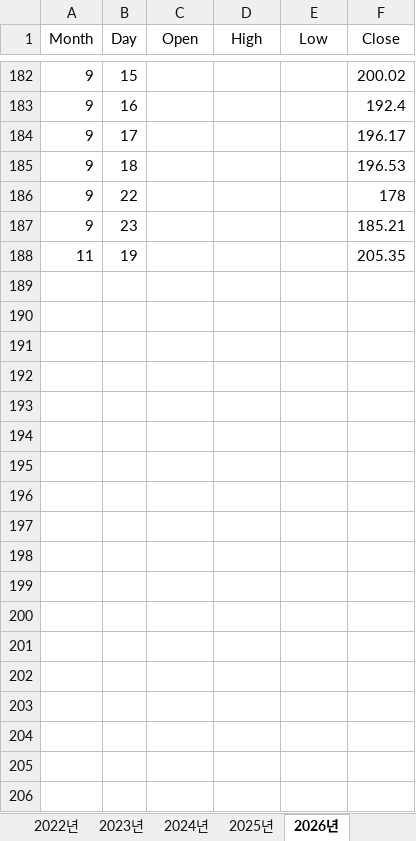
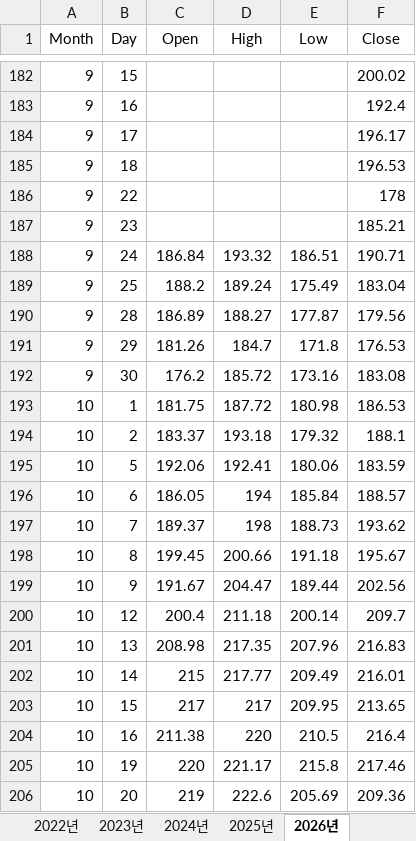
Before and after one commit to jozoscoob/Nexus, an Excel workbook: data/raw/Trading Economics/Markets/Commodities/Energy/2010~2026_UK Natural Gas_ICE_GBp per Thm.xlsx, sheet 2026년, drawn as a sheet; only a part is shown, gaps mark what is left out; values as stored, in another font and other column widths than the file's, no borders; removed rows and columns are numbered as before the commit, all else as after; the diff covers the shown part only; the diff names each change by its address in the sheet, - before the commit and + after, or states it on an @@ line.

Commit message:
fix(te): 시세 xlsx 공백 복구 모드 — 09-24~11-17 결측 22개 파일 재조회
- 일별 스냅샷은 오늘 1행만 붙여 수집 중단 기간을 가린다(09-23 → 11-18로 점프, 일간 등락 −8% 등 오표기)
- --repair-gap: 최신 연도 시트의 마지막 공백(>7일)을 찾아 그 뒤 행을 사본에서 걷어 내고 historical 창으로 재조회,
  검증 통과 시에만 원본 교체. 22개 파일 37~41행 복구(밀도 100%), 응답 없는 3종(EU 가스·DAP·GSCI)은 원본 유지
- 주간 지수(Drewry WCI)는 일별 행이 섞이지 않도록 원복

```diff
--- a/data/raw/Trading Economics/Markets/Commodities/Energy/2010~2026_UK Natural Gas_ICE_GBp per Thm.xlsx (sheet 2026년)
+++ b/data/raw/Trading Economics/Markets/Commodities/Energy/2010~2026_UK Natural Gas_ICE_GBp per Thm.xlsx (sheet 2026년)
-row 188: 11 | 19 |  |  |  | 205.35
+row 188: 9 | 24 | 186.84 | 193.32 | 186.51 | 190.71
+row 189: 9 | 25 | 188.2 | 189.24 | 175.49 | 183.04
+row 190: 9 | 28 | 186.89 | 188.27 | 177.87 | 179.56
+row 191: 9 | 29 | 181.26 | 184.7 | 171.8 | 176.53
+row 192: 9 | 30 | 176.2 | 185.72 | 173.16 | 183.08
+row 193: 10 | 1 | 181.75 | 187.72 | 180.98 | 186.53
+row 194: 10 | 2 | 183.37 | 193.18 | 179.32 | 188.1
+row 195: 10 | 5 | 192.06 | 192.41 | 180.06 | 183.59
+row 196: 10 | 6 | 186.05 | 194 | 185.84 | 188.57
+row 197: 10 | 7 | 189.37 | 198 | 188.73 | 193.62
+row 198: 10 | 8 | 199.45 | 200.66 | 191.18 | 195.67
+row 199: 10 | 9 | 191.67 | 204.47 | 189.44 | 202.56
+row 200: 10 | 12 | 200.4 | 211.18 | 200.14 | 209.7
+row 201: 10 | 13 | 208.98 | 217.35 | 207.96 | 216.83
+row 202: 10 | 14 | 215 | 217.77 | 209.49 | 216.01
+row 203: 10 | 15 | 217 | 217 | 209.95 | 213.65
+row 204: 10 | 16 | 211.38 | 220 | 210.5 | 216.4
+row 205: 10 | 19 | 220 | 221.17 | 215.8 | 217.46
+row 206: 10 | 20 | 219 | 222.6 | 205.69 | 209.36
```
Also changed, not shown: 22 added rows elsewhere in this sheet, data/raw/Trading Economics/Markets/Commodities/Agricultural/2010~2026_Soybeans_CBOT_USD Per Bushel.xlsx, data/raw/Trading Economics/Markets/Commodities/Energy/2010~2026_Brent Crude Oil_USD Per BBL.xlsx, 21 other files.
